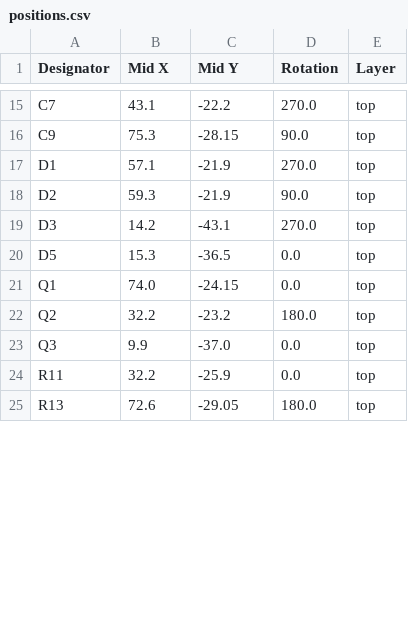
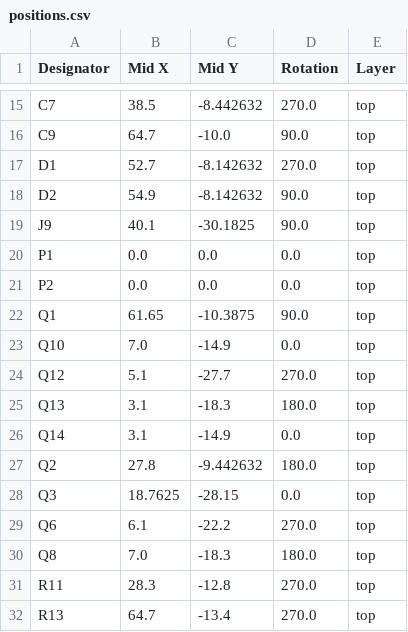
Before and after one commit to ostojaatanasijevic/tube_screamer, a CSV file: tube_screamer/production/positions.csv, drawn as a sheet; only a part is shown, gaps mark what is left out; removed rows and columns are numbered as before the commit, all else as after; the diff covers the shown part only; the diff names each change by its address in the sheet, - before the commit and + after, or states it on an @@ line.

```diff
--- a/tube_screamer/production/positions.csv
+++ b/tube_screamer/production/positions.csv
-B15 (Mid X): 43.1
+B15 (Mid X): 38.5
-C15 (Mid Y): -22.2
+C15 (Mid Y): -8.442632
-B16 (Mid X): 75.3
+B16 (Mid X): 64.7
-C16 (Mid Y): -28.15
+C16 (Mid Y): -10.0
-B17 (Mid X): 57.1
+B17 (Mid X): 52.7
-C17:C18 (Mid Y): -21.9
+C17:C18 (Mid Y): -8.142632
-B18 (Mid X): 59.3
+B18 (Mid X): 54.9
-row 19: D3 | 14.2 | -43.1 | 270.0 | top
-row 20: D5 | 15.3 | -36.5 | 0.0 | top
+row 19: J9 | 40.1 | -30.1825 | 90.0 | top
+row 20: P1 | 0.0 | 0.0 | 0.0 | top
+row 21: P2 | 0.0 | 0.0 | 0.0 | top
-B22 (Mid X): 74.0
+B22 (Mid X): 61.65
-C22 (Mid Y): -24.15
+C22 (Mid Y): -10.3875
-D22 (Rotation): 0.0
+D22 (Rotation): 90.0
+row 23: Q10 | 7.0 | -14.9 | 0.0 | top
+row 24: Q12 | 5.1 | -27.7 | 270.0 | top
+row 25: Q13 | 3.1 | -18.3 | 180.0 | top
+row 26: Q14 | 3.1 | -14.9 | 0.0 | top
-B27 (Mid X): 32.2
+B27 (Mid X): 27.8
-C27 (Mid Y): -23.2
+C27 (Mid Y): -9.442632
-B28 (Mid X): 9.9
+B28 (Mid X): 18.7625
-C28 (Mid Y): -37.0
+C28 (Mid Y): -28.15
+row 29: Q6 | 6.1 | -22.2 | 270.0 | top
+row 30: Q8 | 7.0 | -18.3 | 180.0 | top
-B31 (Mid X): 32.2
+B31 (Mid X): 28.3
-C31 (Mid Y): -25.9
+C31 (Mid Y): -12.8
-D31 (Rotation): 0.0
+D31 (Rotation): 270.0
-B32 (Mid X): 72.6
+B32 (Mid X): 64.7
-C32 (Mid Y): -29.05
+C32 (Mid Y): -13.4
-D32 (Rotation): 180.0
+D32 (Rotation): 270.0
```
Also changed, not shown: 4 added rows, 2 removed rows and 78 edited cells elsewhere in this file, tube_screamer/production/bom.csv, tube_screamer/production/designators.csv, 22 other files.
